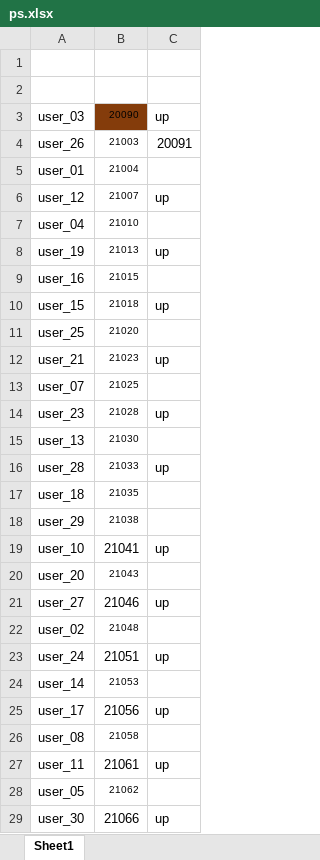
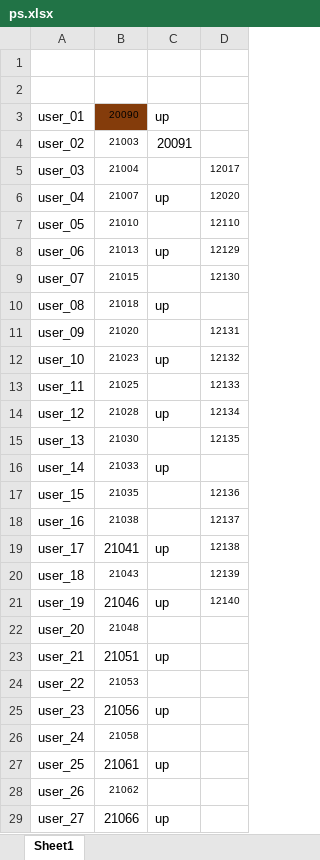
Before and after one commit to dlt-lee/dcb, an Excel workbook: ps.xlsx, sheet Sheet1, drawn as a sheet; only a part is shown; values as stored, in another font and other column widths than the file's, no borders; the diff covers the shown part only; the diff names each change by its address in the sheet, - before the commit and + after, or states it on an @@ line.

```diff
--- a/ps.xlsx (sheet Sheet1)
+++ b/ps.xlsx (sheet Sheet1)
+column D, rows 5-21: 12017 | 12020 | 12110 | 12129 | 12130 |  | 12131 | 12132 | 12133 | 12134 | 12135 |  | 12136 | 12137 | 12138 | 12139 | 12140
-A3: user_03
+A3: user_01
-A4: user_26
+A4: user_02
-A5: user_01
+A5: user_03
-A6: user_12
+A6: user_04
-A7: user_04
+A7: user_05
-A8: user_19
+A8: user_06
-A9: user_16
+A9: user_07
-A10: user_15
+A10: user_08
-A11: user_25
+A11: user_09
-A12: user_21
+A12: user_10
-A13: user_07
+A13: user_11
-A14: user_23
+A14: user_12
-A16: user_28
+A16: user_14
-A17: user_18
+A17: user_15
-A18: user_29
+A18: user_16
-A19: user_10
+A19: user_17
-A20: user_20
+A20: user_18
-A21: user_27
+A21: user_19
-A22: user_02
+A22: user_20
-A23: user_24
+A23: user_21
-A24: user_14
+A24: user_22
-A25: user_17
+A25: user_23
-A26: user_08
+A26: user_24
-A27: user_11
+A27: user_25
-A28: user_05
+A28: user_26
-A29: user_30
+A29: user_27
```
Also changed, not shown: 3 edited cells elsewhere in this sheet, 2 other files.
